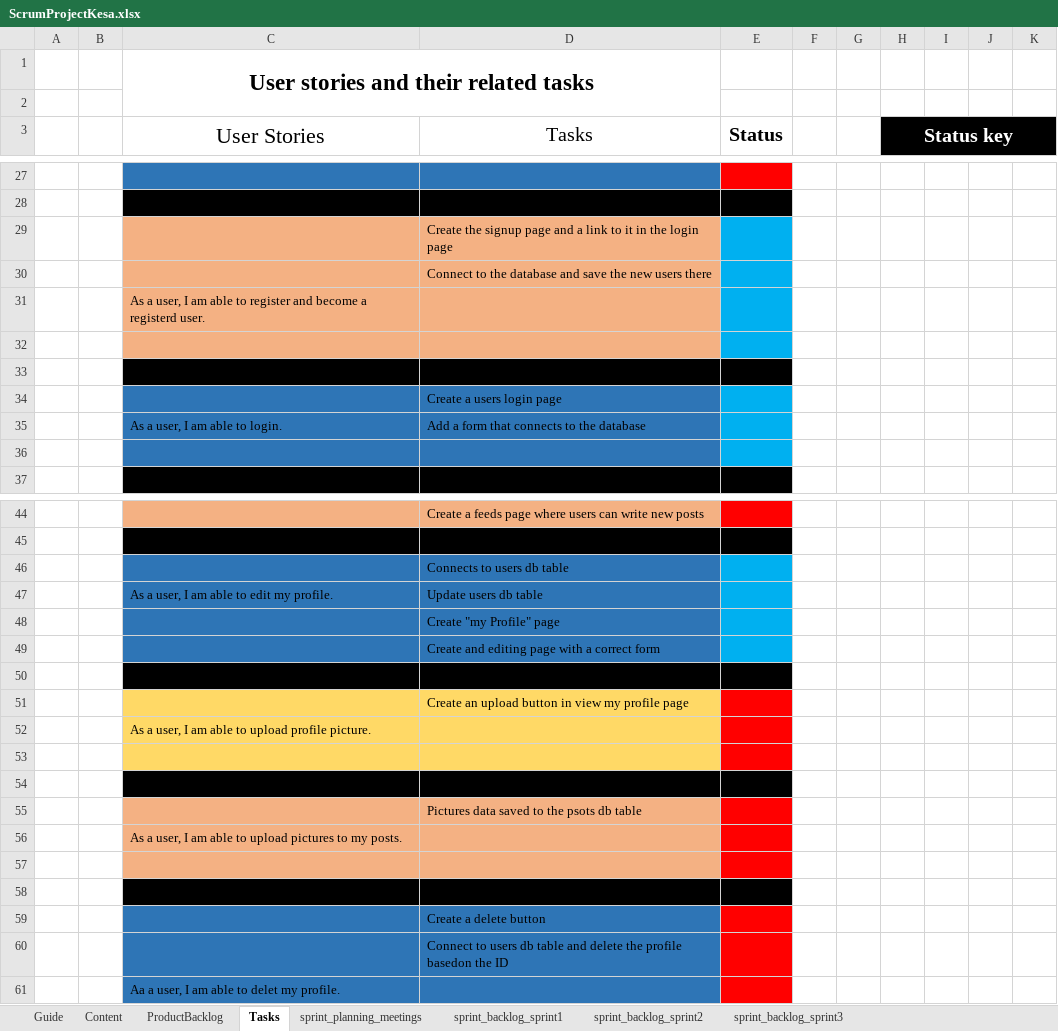
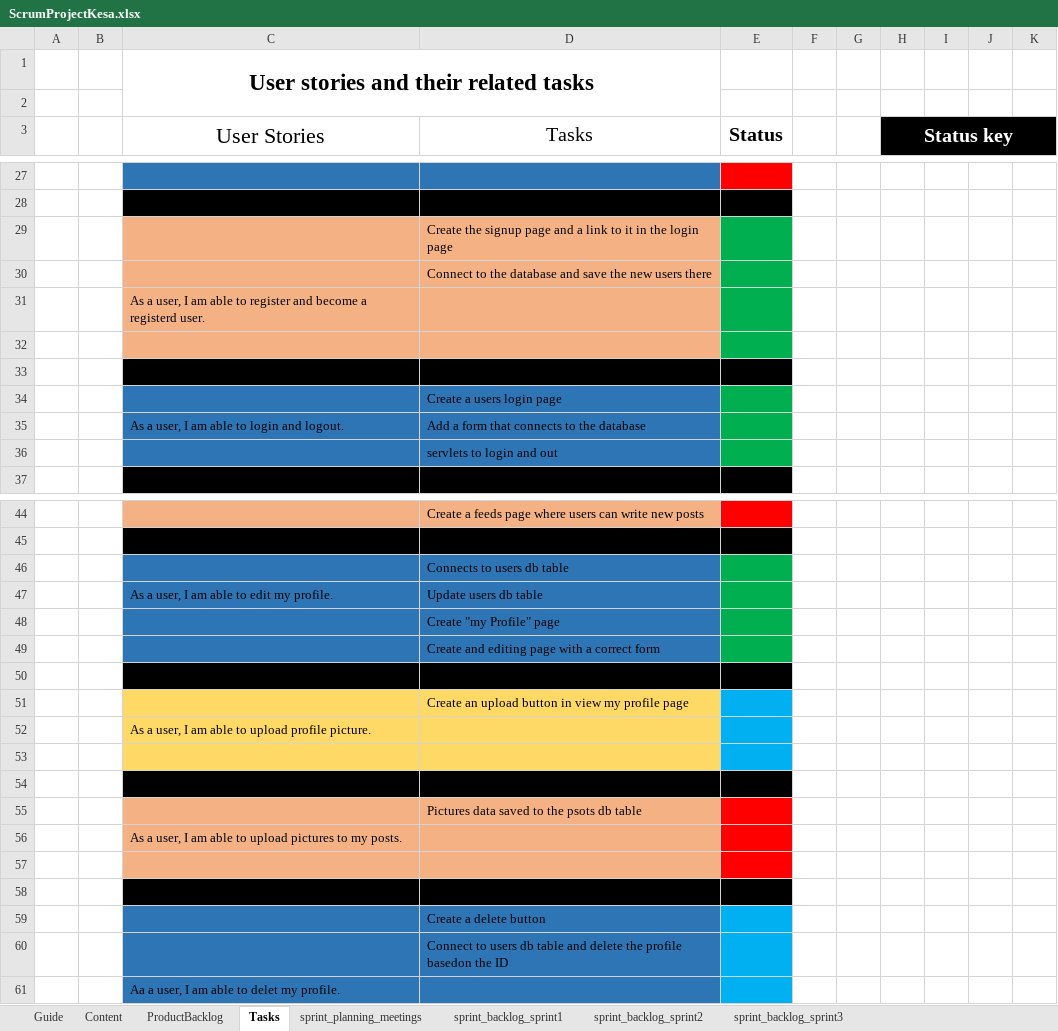
Before and after one commit to BasilOmsha/ProjectKesa, an Excel workbook: ScrumProjectKesa.xlsx, sheet Tasks, drawn as a sheet; only a part is shown, gaps mark what is left out; values as stored, in another font and other column widths than the file's, no borders; table styles not drawn; the diff names each change by its address in the sheet, - before the commit and + after, or states it on an @@ line.

Commit message:
Create and update functions added for users, sesssions and cookies added, scrum updated,

```diff
--- a/ScrumProjectKesa.xlsx (sheet Tasks)
+++ b/ScrumProjectKesa.xlsx (sheet Tasks)
-E29:E32 fill: #00B0F0
+E29:E32 fill: #00B050
-E34:E36 fill: #00B0F0
+E34:E36 fill: #00B050
-C35 (User Stories): As a user, I am able to login.
+C35 (User Stories): As a user, I am able to login and logout.
-D36 (Tasks): (empty)
+D36 (Tasks): servlets to login and out
-E46:E49 fill: #00B0F0
+E46:E49 fill: #00B050
-E51:E53 fill: #FF0000
+E51:E53 fill: #00B0F0
-E59:E61 fill: #FF0000
+E59:E61 fill: #00B0F0
```
Also changed, not shown: sheet sprint_backlog_sprint2, sheet sprint_backlog_sprint1, 20 other files.
